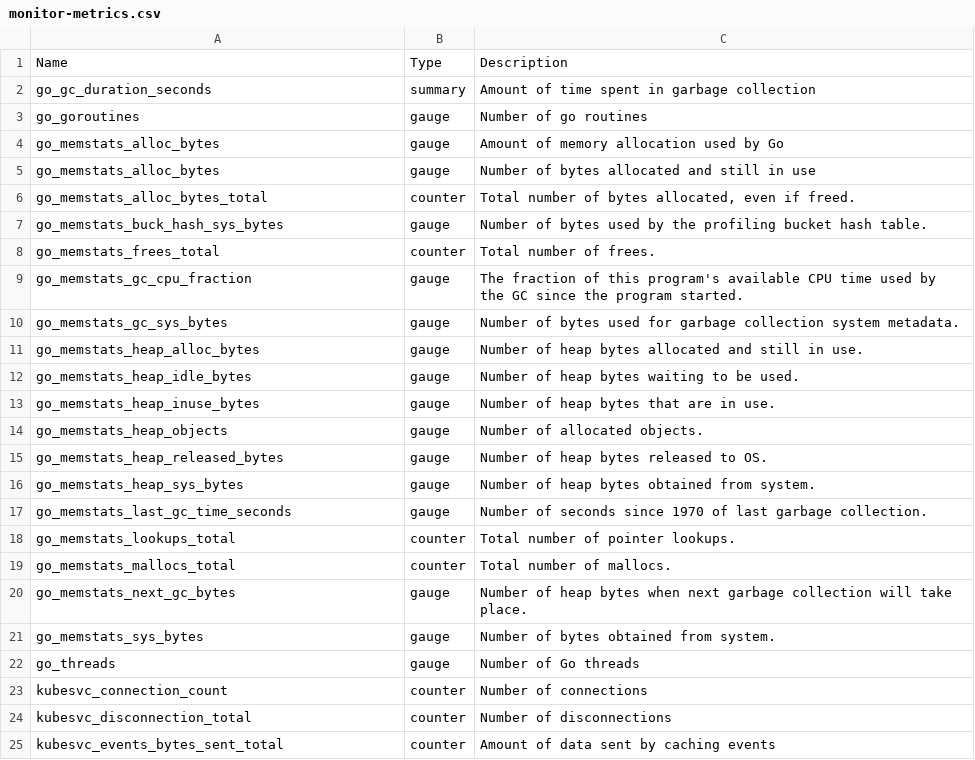
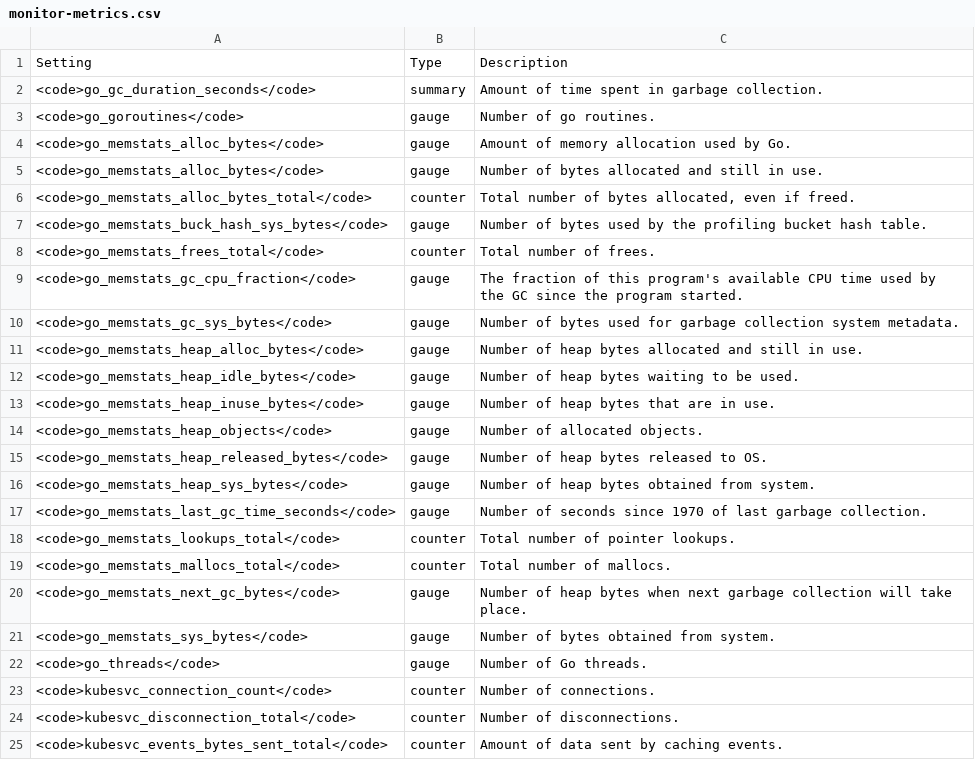
Before and after one commit to armory/docs, a CSV file: static/csv/agent/monitor-metrics.csv, drawn as a sheet; only a part is shown; the diff covers the shown part only.

Commit message:
change column header to Setting to match other options pages
surround setting entries with code tag

```diff
--- a/static/csv/agent/monitor-metrics.csv
+++ b/static/csv/agent/monitor-metrics.csv
@@ -1,25 +1,25 @@
-Name;Type;Description
-go_gc_duration_seconds;summary;Amount of time spent in garbage collection
-go_goroutines;gauge;Number of go routines
-go_memstats_alloc_bytes;gauge;Amount of memory allocation used by Go
-go_memstats_alloc_bytes;gauge;Number of bytes allocated and still in use
-go_memstats_alloc_bytes_total;counter;Total number of bytes allocated, even if freed.
-go_memstats_buck_hash_sys_bytes;gauge;Number of bytes used by the profiling bucket hash table.
-go_memstats_frees_total;counter;Total number of frees.
-go_memstats_gc_cpu_fraction;gauge;The fraction of this program's available CPU time used by the GC since the program started.
-go_memstats_gc_sys_bytes;gauge;Number of bytes used for garbage collection system metadata.
-go_memstats_heap_alloc_bytes;gauge;Number of heap bytes allocated and still in use.
-go_memstats_heap_idle_bytes;gauge;Number of heap bytes waiting to be used.
-go_memstats_heap_inuse_bytes;gauge;Number of heap bytes that are in use.
-go_memstats_heap_objects;gauge;Number of allocated objects.
-go_memstats_heap_released_bytes;gauge;Number of heap bytes released to OS.
-go_memstats_heap_sys_bytes;gauge;Number of heap bytes obtained from system.
-go_memstats_last_gc_time_seconds;gauge;Number of seconds since 1970 of last garbage collection.
-go_memstats_lookups_total;counter;Total number of pointer lookups.
-go_memstats_mallocs_total;counter;Total number of mallocs.
-go_memstats_next_gc_bytes;gauge;Number of heap bytes when next garbage collection will take place.
-go_memstats_sys_bytes;gauge;Number of bytes obtained from system.
-go_threads;gauge;Number of Go threads
-kubesvc_connection_count;counter;Number of connections
-kubesvc_disconnection_total;counter;Number of disconnections
-kubesvc_events_bytes_sent_total;counter;Amount of data sent by caching events
+Setting;Type;Description
+<code>go_gc_duration_seconds</code>;summary;Amount of time spent in garbage collection.
+<code>go_goroutines</code>;gauge;Number of go routines.
+<code>go_memstats_alloc_bytes</code>;gauge;Amount of memory allocation used by Go.
+<code>go_memstats_alloc_bytes</code>;gauge;Number of bytes allocated and still in use.
+<code>go_memstats_alloc_bytes_total</code>;counter;Total number of bytes allocated, even if freed.
+<code>go_memstats_buck_hash_sys_bytes</code>;gauge;Number of bytes used by the profiling bucket hash table.
+<code>go_memstats_frees_total</code>;counter;Total number of frees.
+<code>go_memstats_gc_cpu_fraction</code>;gauge;The fraction of this program's available CPU time used by the GC since the program started.
+<code>go_memstats_gc_sys_bytes</code>;gauge;Number of bytes used for garbage collection system metadata.
+<code>go_memstats_heap_alloc_bytes</code>;gauge;Number of heap bytes allocated and still in use.
+<code>go_memstats_heap_idle_bytes</code>;gauge;Number of heap bytes waiting to be used.
+<code>go_memstats_heap_inuse_bytes</code>;gauge;Number of heap bytes that are in use.
+<code>go_memstats_heap_objects</code>;gauge;Number of allocated objects.
+<code>go_memstats_heap_released_bytes</code>;gauge;Number of heap bytes released to OS.
+<code>go_memstats_heap_sys_bytes</code>;gauge;Number of heap bytes obtained from system.
+<code>go_memstats_last_gc_time_seconds</code>;gauge;Number of seconds since 1970 of last garbage collection.
+<code>go_memstats_lookups_total</code>;counter;Total number of pointer lookups.
+<code>go_memstats_mallocs_total</code>;counter;Total number of mallocs.
+<code>go_memstats_next_gc_bytes</code>;gauge;Number of heap bytes when next garbage collection will take place.
+<code>go_memstats_sys_bytes</code>;gauge;Number of bytes obtained from system.
+<code>go_threads</code>;gauge;Number of Go threads.
+<code>kubesvc_connection_count</code>;counter;Number of connections.
+<code>kubesvc_disconnection_total</code>;counter;Number of disconnections.
+<code>kubesvc_events_bytes_sent_total</code>;counter;Amount of data sent by caching events.
```
Also changed, not shown: 11 edited cells elsewhere in this file.
